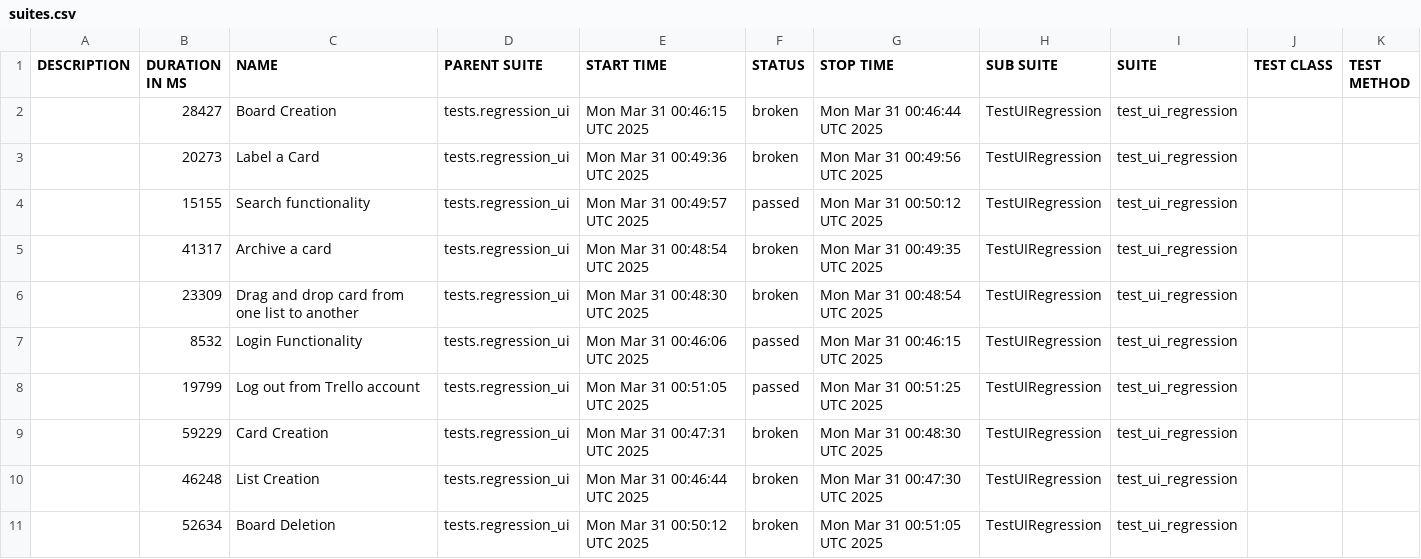
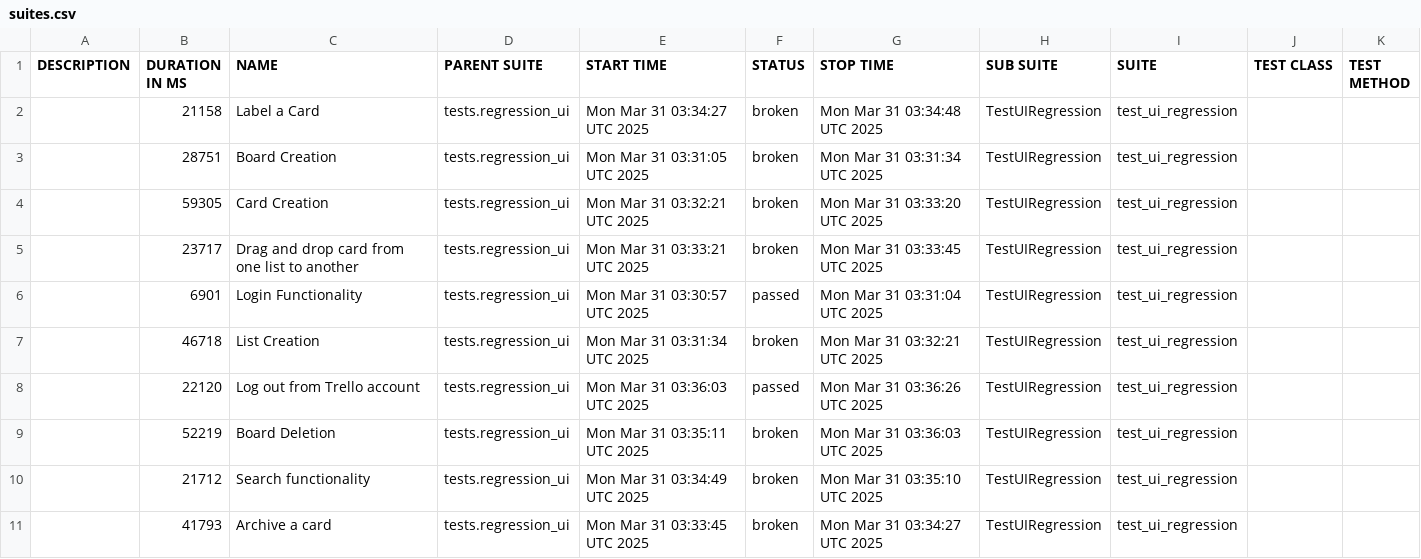
Before and after one commit to vkqapro/pythonSelenium, a CSV file: data/suites.csv, drawn as a sheet.

```diff
--- a/data/suites.csv
+++ b/data/suites.csv
@@ -1,11 +1,11 @@
 "DESCRIPTION","DURATION IN MS","NAME","PARENT SUITE","START TIME","STATUS","STOP TIME","SUB SUITE","SUITE","TEST CLASS","TEST METHOD"
-"","28427","Board Creation","tests.regression_ui","Mon Mar 31 00:46:15 UTC 2025","broken","Mon Mar 31 00:46:44 UTC 2025","TestUIRegression","test_ui_regression","",""
-"","20273","Label a Card","tests.regression_ui","Mon Mar 31 00:49:36 UTC 2025","broken","Mon Mar 31 00:49:56 UTC 2025","TestUIRegression","test_ui_regression","",""
-"","15155","Search functionality","tests.regression_ui","Mon Mar 31 00:49:57 UTC 2025","passed","Mon Mar 31 00:50:12 UTC 2025","TestUIRegression","test_ui_regression","",""
-"","41317","Archive a card","tests.regression_ui","Mon Mar 31 00:48:54 UTC 2025","broken","Mon Mar 31 00:49:35 UTC 2025","TestUIRegression","test_ui_regression","",""
-"","23309","Drag and drop card from one list to another","tests.regression_ui","Mon Mar 31 00:48:30 UTC 2025","broken","Mon Mar 31 00:48:54 UTC 2025","TestUIRegression","test_ui_regression","",""
-"","8532","Login Functionality","tests.regression_ui","Mon Mar 31 00:46:06 UTC 2025","passed","Mon Mar 31 00:46:15 UTC 2025","TestUIRegression","test_ui_regression","",""
-"","19799","Log out from Trello account","tests.regression_ui","Mon Mar 31 00:51:05 UTC 2025","passed","Mon Mar 31 00:51:25 UTC 2025","TestUIRegression","test_ui_regression","",""
-"","59229","Card Creation","tests.regression_ui","Mon Mar 31 00:47:31 UTC 2025","broken","Mon Mar 31 00:48:30 UTC 2025","TestUIRegression","test_ui_regression","",""
-"","46248","List Creation","tests.regression_ui","Mon Mar 31 00:46:44 UTC 2025","broken","Mon Mar 31 00:47:30 UTC 2025","TestUIRegression","test_ui_regression","",""
-"","52634","Board Deletion","tests.regression_ui","Mon Mar 31 00:50:12 UTC 2025","broken","Mon Mar 31 00:51:05 UTC 2025","TestUIRegression","test_ui_regression","",""
+"","21158","Label a Card","tests.regression_ui","Mon Mar 31 03:34:27 UTC 2025","broken","Mon Mar 31 03:34:48 UTC 2025","TestUIRegression","test_ui_regression","",""
+"","28751","Board Creation","tests.regression_ui","Mon Mar 31 03:31:05 UTC 2025","broken","Mon Mar 31 03:31:34 UTC 2025","TestUIRegression","test_ui_regression","",""
+"","59305","Card Creation","tests.regression_ui","Mon Mar 31 03:32:21 UTC 2025","broken","Mon Mar 31 03:33:20 UTC 2025","TestUIRegression","test_ui_regression","",""
+"","23717","Drag and drop card from one list to another","tests.regression_ui","Mon Mar 31 03:33:21 UTC 2025","broken","Mon Mar 31 03:33:45 UTC 2025","TestUIRegression","test_ui_regression","",""
+"","6901","Login Functionality","tests.regression_ui","Mon Mar 31 03:30:57 UTC 2025","passed","Mon Mar 31 03:31:04 UTC 2025","TestUIRegression","test_ui_regression","",""
+"","46718","List Creation","tests.regression_ui","Mon Mar 31 03:31:34 UTC 2025","broken","Mon Mar 31 03:32:21 UTC 2025","TestUIRegression","test_ui_regression","",""
+"","22120","Log out from Trello account","tests.regression_ui","Mon Mar 31 03:36:03 UTC 2025","passed","Mon Mar 31 03:36:26 UTC 2025","TestUIRegression","test_ui_regression","",""
+"","52219","Board Deletion","tests.regression_ui","Mon Mar 31 03:35:11 UTC 2025","broken","Mon Mar 31 03:36:03 UTC 2025","TestUIRegression","test_ui_regression","",""
+"","21712","Search functionality","tests.regression_ui","Mon Mar 31 03:34:49 UTC 2025","broken","Mon Mar 31 03:35:10 UTC 2025","TestUIRegression","test_ui_regression","",""
+"","41793","Archive a card","tests.regression_ui","Mon Mar 31 03:33:45 UTC 2025","broken","Mon Mar 31 03:34:27 UTC 2025","TestUIRegression","test_ui_regression","",""
```
Also changed, not shown: 43 other files.
